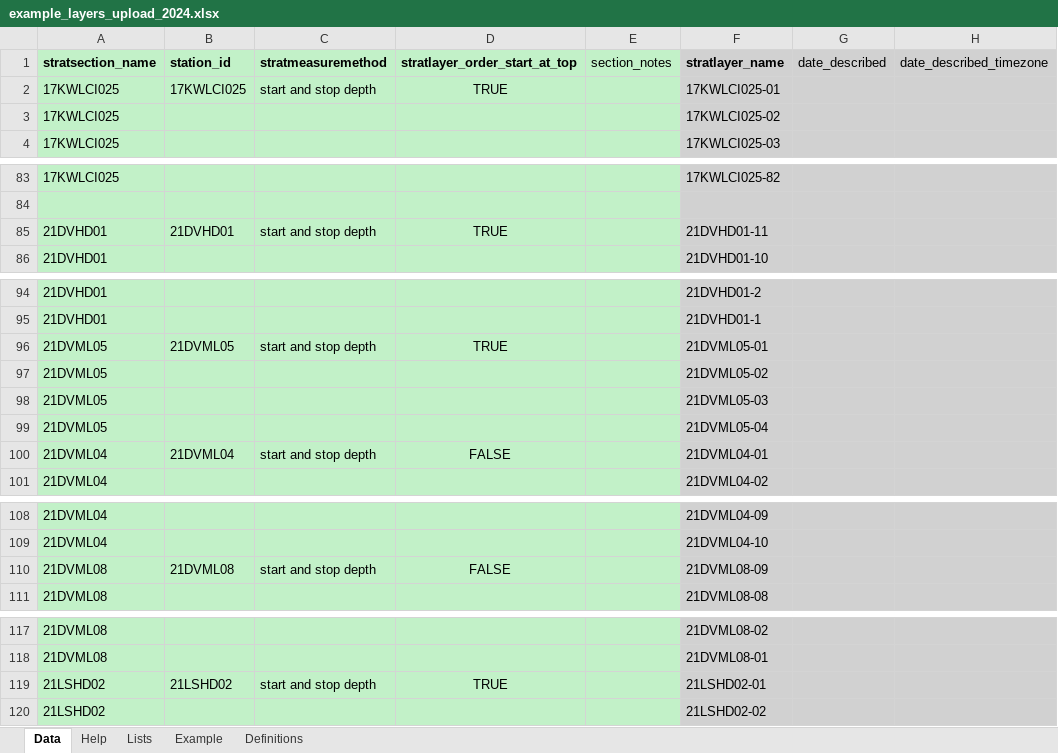
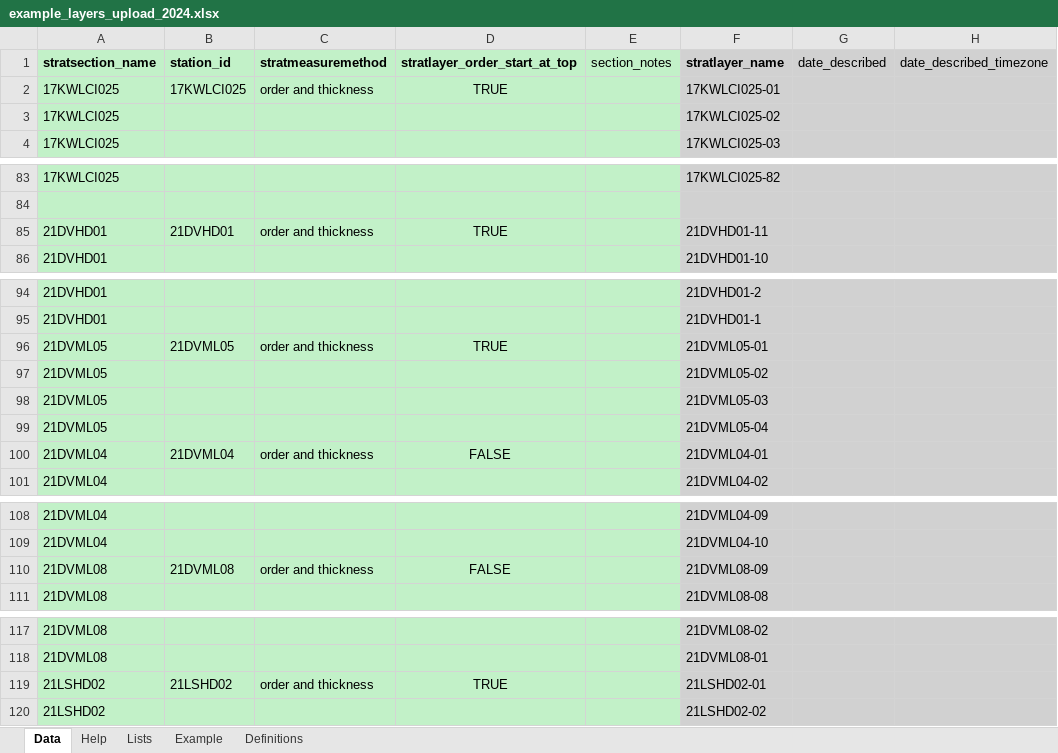
Before and after one commit to mwloewen/avstrat, an Excel workbook: inst/extdata/example_layers_upload_2024.xlsx, sheet Data, drawn as a sheet; only a part is shown, gaps mark what is left out; values as stored, in another font and other column widths than the file's, no borders; 1 other sheet too large or unreadable and not compared; the diff covers the shown part only; the diff names each change by its address in the sheet, - before the commit and + after, or states it on an @@ line.

Commit message:
Added path for start and stop depth data. Reworked all tests and removed many testing notes from tidyselect expression issues.

```diff
--- a/inst/extdata/example_layers_upload_2024.xlsx (sheet Data)
+++ b/inst/extdata/example_layers_upload_2024.xlsx (sheet Data)
-C2 (stratmeasuremethod): start and stop depth
+C2 (stratmeasuremethod): order and thickness
-C85 (stratmeasuremethod): start and stop depth
+C85 (stratmeasuremethod): order and thickness
-C96 (stratmeasuremethod): start and stop depth
+C96 (stratmeasuremethod): order and thickness
-C100 (stratmeasuremethod): start and stop depth
+C100 (stratmeasuremethod): order and thickness
-C110 (stratmeasuremethod): start and stop depth
+C110 (stratmeasuremethod): order and thickness
-C119 (stratmeasuremethod): start and stop depth
+C119 (stratmeasuremethod): order and thickness
```
Also changed, not shown: 114 added rows elsewhere in this sheet, inst/extdata/example_samples_stations_upload_2024.xlsx, 12 other files.
